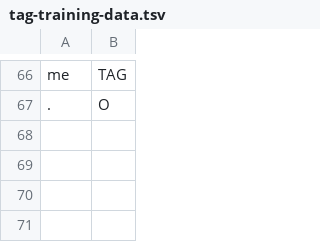
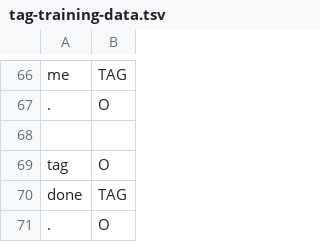
Before and after one commit to cs2103aug2014-w15-2j/main, a TSV file: src/NLPTraining/tag-training-data.tsv, drawn as a sheet; only a part is shown, gaps mark what is left out; the diff names each change by its address in the sheet, - before the commit and + after, or states it on an @@ line.

```diff
--- a/src/NLPTraining/tag-training-data.tsv
+++ b/src/NLPTraining/tag-training-data.tsv
+row 68: (empty)
+row 69: tag | O
+row 70: done | TAG
+row 71: . | O
```
Also changed, not shown: 6 other files.
